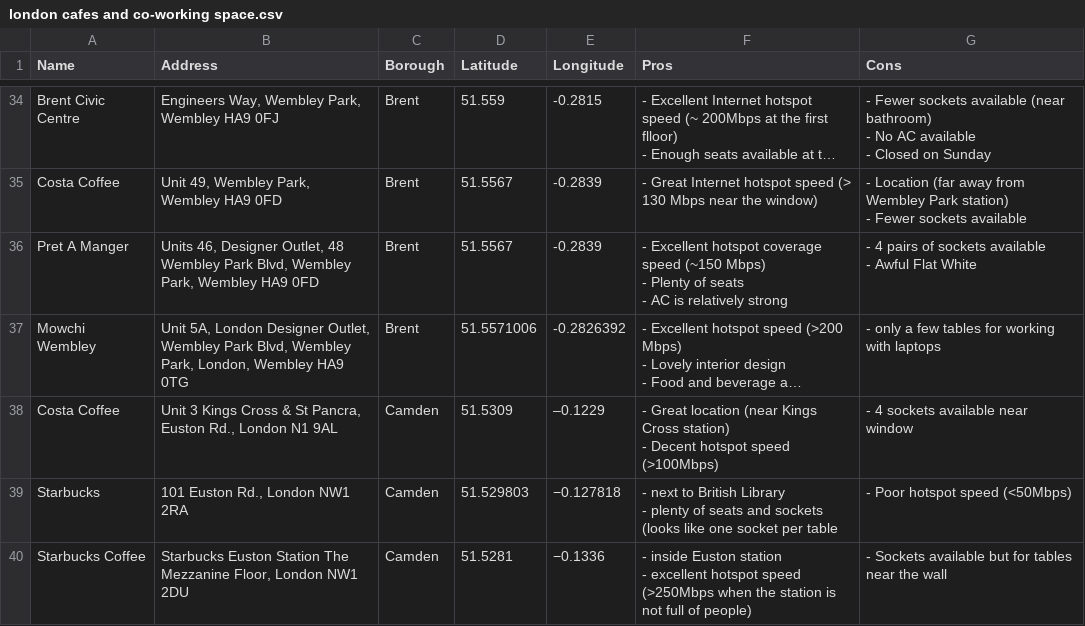
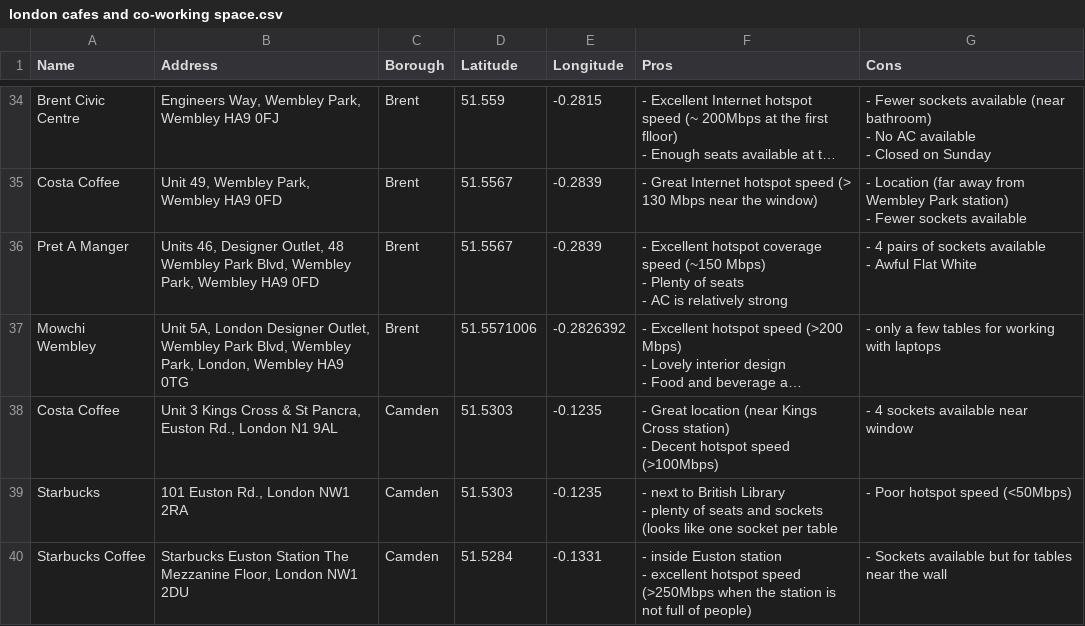
Before and after one commit to fenditsim/london-study-place-map, a CSV file: public/london cafes and co-working space.csv, drawn as a sheet; only a part is shown, gaps mark what is left out; long unchanged cells end in …; the diff names each change by its address in the sheet, - before the commit and + after, or states it on an @@ line.

Commit message:
Update london cafes and co-working space.csv

```diff
--- a/public/london cafes and co-working space.csv
+++ b/public/london cafes and co-working space.csv
-D38 (Latitude): 51.5309
+D38 (Latitude): 51.5303
-E38 (Longitude): –0.1229
+E38 (Longitude): -0.1235
-D39 (Latitude): 51.529803
+D39 (Latitude): 51.5303
-E39 (Longitude): −0.127818
+E39 (Longitude): -0.1235
-D40 (Latitude): 51.5281
+D40 (Latitude): 51.5284
-E40 (Longitude): −0.1336
+E40 (Longitude): -0.1331
```
